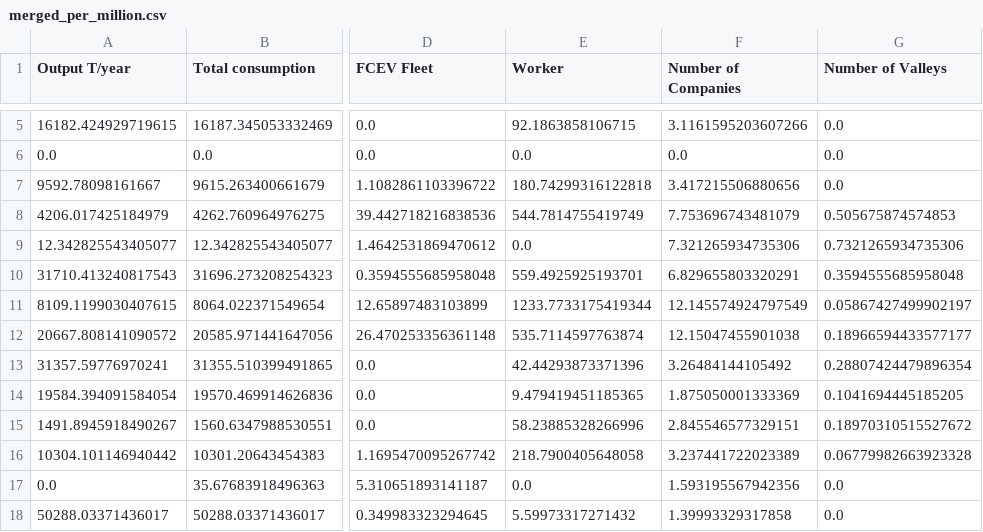
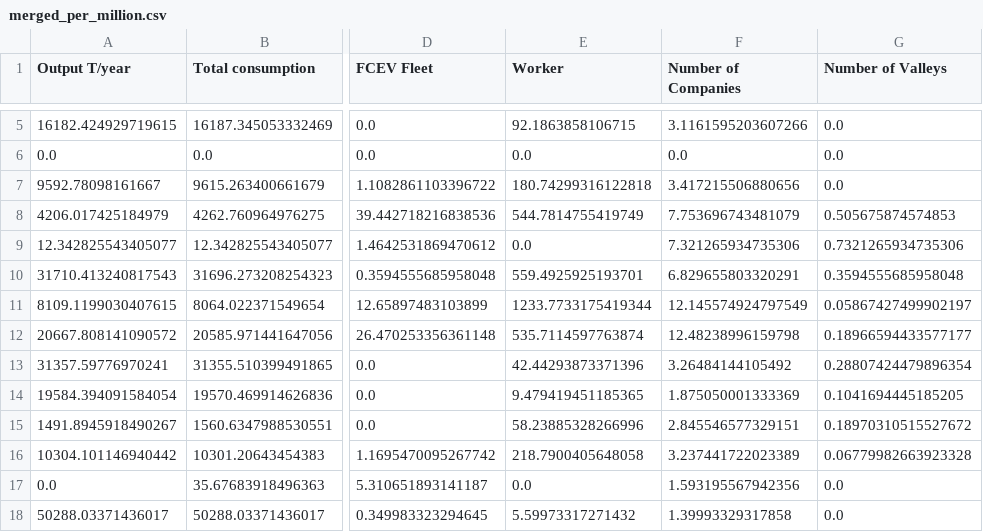
Before and after one commit to premstaller1/Masterarbeit, a CSV file: CorrelationAnalysis/merged_data/merged_per_million.csv, drawn as a sheet; only a part is shown, gaps mark what is left out; the diff names each change by its address in the sheet, - before the commit and + after, or states it on an @@ line.

```diff
--- a/CorrelationAnalysis/merged_data/merged_per_million.csv
+++ b/CorrelationAnalysis/merged_data/merged_per_million.csv
-F12 (Number of Companies): 12.15047455901038
+F12 (Number of Companies): 12.48238996159798
```
Also changed, not shown: CorrelationAnalysis/merged_data/merged_data.csv, CorrelationAnalysis/merged_data/merged_data_index.csv, 29 other files.
